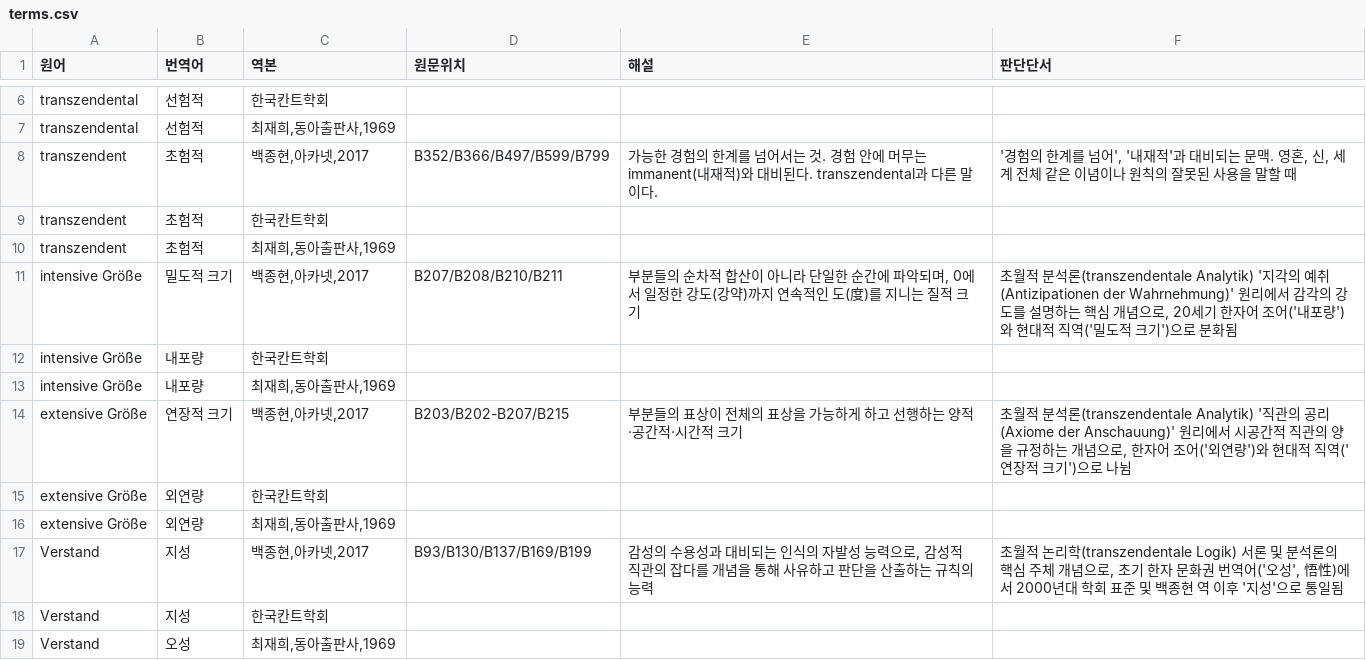
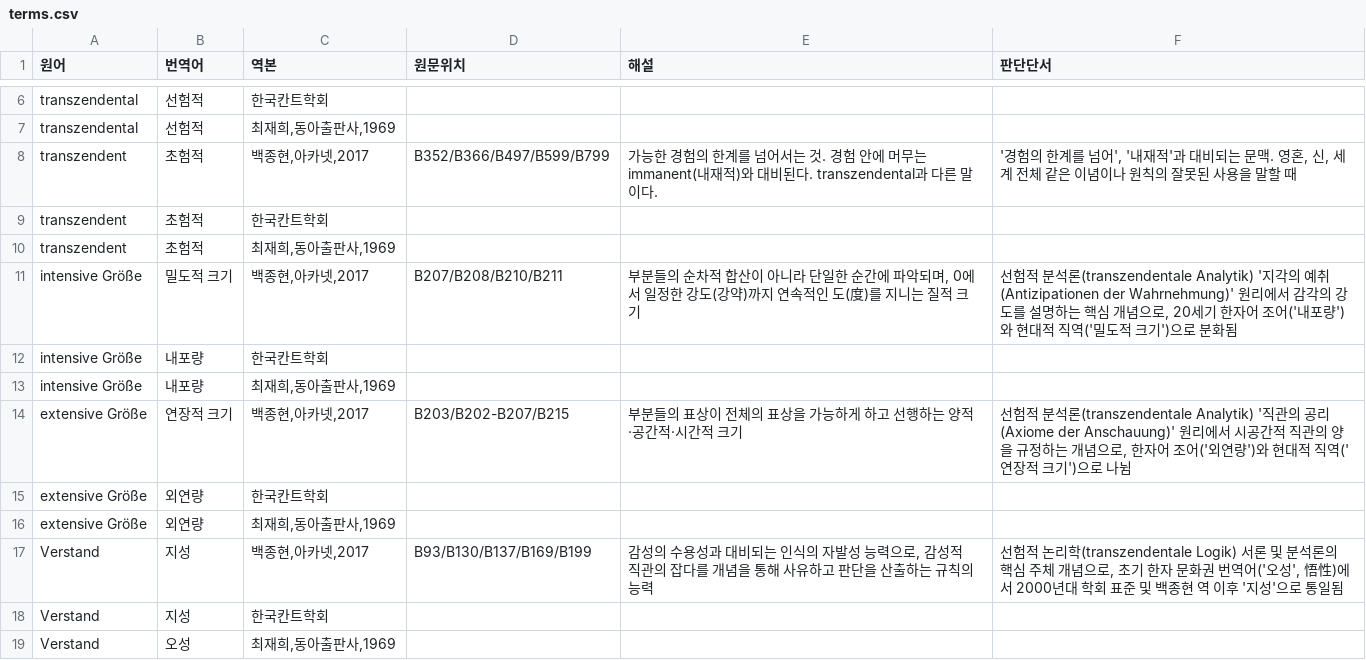
Before and after one commit to hheawon/begriff, a CSV file: data/terms.csv, drawn as a sheet; only a part is shown, gaps mark what is left out.

```diff
--- a/data/terms.csv
+++ b/data/terms.csv
@@ -10,9 +10,9 @@ transzendent,초험적,한국칸트학회,,,
 transzendent,초험적,"최재희,동아출판사,1969",,,
-intensive Größe,밀도적 크기,"백종현,아카넷,2017",B207/B208/B210/B211,"부분들의 순차적 합산이 아니라 단일한 순간에 파악되며, 0에서 일정한 강도(강약)까지 연속적인 도(度)를 지니는 질적 크기","초월적 분석론(transzendentale Analytik) '지각의 예취(Antizipationen der Wahrnehmung)' 원리에서 감각의 강도를 설명하는 핵심 개념으로, 20세기 한자어 조어('내포량')와 현대적 직역('밀도적 크기')으로 분화됨"
+intensive Größe,밀도적 크기,"백종현,아카넷,2017",B207/B208/B210/B211,"부분들의 순차적 합산이 아니라 단일한 순간에 파악되며, 0에서 일정한 강도(강약)까지 연속적인 도(度)를 지니는 질적 크기","선험적 분석론(transzendentale Analytik) '지각의 예취(Antizipationen der Wahrnehmung)' 원리에서 감각의 강도를 설명하는 핵심 개념으로, 20세기 한자어 조어('내포량')와 현대적 직역('밀도적 크기')으로 분화됨"
 intensive Größe,내포량,한국칸트학회,,,
 intensive Größe,내포량,"최재희,동아출판사,1969",,,
-extensive Größe,연장적 크기,"백종현,아카넷,2017",B203/B202-B207/B215,부분들의 표상이 전체의 표상을 가능하게 하고 선행하는 양적·공간적·시간적 크기,"초월적 분석론(transzendentale Analytik) '직관의 공리(Axiome der Anschauung)' 원리에서 시공간적 직관의 양을 규정하는 개념으로, 한자어 조어('외연량')와 현대적 직역('연장적 크기')으로 나뉨"
+extensive Größe,연장적 크기,"백종현,아카넷,2017",B203/B202-B207/B215,부분들의 표상이 전체의 표상을 가능하게 하고 선행하는 양적·공간적·시간적 크기,"선험적 분석론(transzendentale Analytik) '직관의 공리(Axiome der Anschauung)' 원리에서 시공간적 직관의 양을 규정하는 개념으로, 한자어 조어('외연량')와 현대적 직역('연장적 크기')으로 나뉨"
 extensive Größe,외연량,한국칸트학회,,,
 extensive Größe,외연량,"최재희,동아출판사,1969",,,
-Verstand,지성,"백종현,아카넷,2017",B93/B130/B137/B169/B199,"감성의 수용성과 대비되는 인식의 자발성 능력으로, 감성적 직관의 잡다를 개념을 통해 사유하고 판단을 산출하는 규칙의 능력","초월적 논리학(transzendentale Logik) 서론 및 분석론의 핵심 주체 개념으로, 초기 한자 문화권 번역어('오성', 悟性)에서 2000년대 학회 표준 및 백종현 역 이후 '지성'으로 통일됨"
+Verstand,지성,"백종현,아카넷,2017",B93/B130/B137/B169/B199,"감성의 수용성과 대비되는 인식의 자발성 능력으로, 감성적 직관의 잡다를 개념을 통해 사유하고 판단을 산출하는 규칙의 능력","선험적 논리학(transzendentale Logik) 서론 및 분석론의 핵심 주체 개념으로, 초기 한자 문화권 번역어('오성', 悟性)에서 2000년대 학회 표준 및 백종현 역 이후 '지성'으로 통일됨"
 Verstand,지성,한국칸트학회,,,
```
Also changed, not shown: 1 other file.
